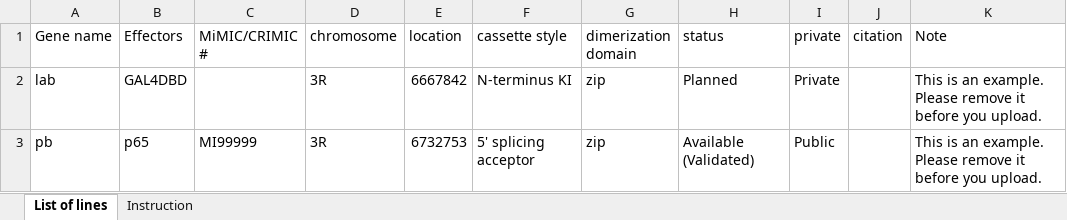
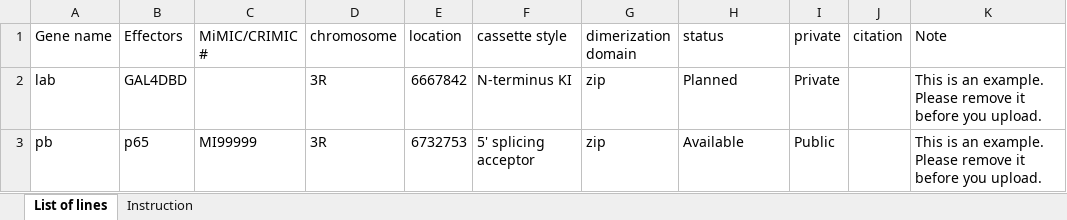
Before and after one commit to chenyenchung/splitgal4.org, an Excel workbook: static/template.xlsx, sheet List of lines, drawn as a sheet; values as stored, in another font and other column widths than the file's, no borders; the diff names each change by its address in the sheet, - before the commit and + after, or states it on an @@ line.

```diff
--- a/static/template.xlsx (sheet List of lines)
+++ b/static/template.xlsx (sheet List of lines)
-H3 (status): Available (Validated)
+H3 (status): Available
```
Also changed, not shown: sheet Instruction, 6 other files.
